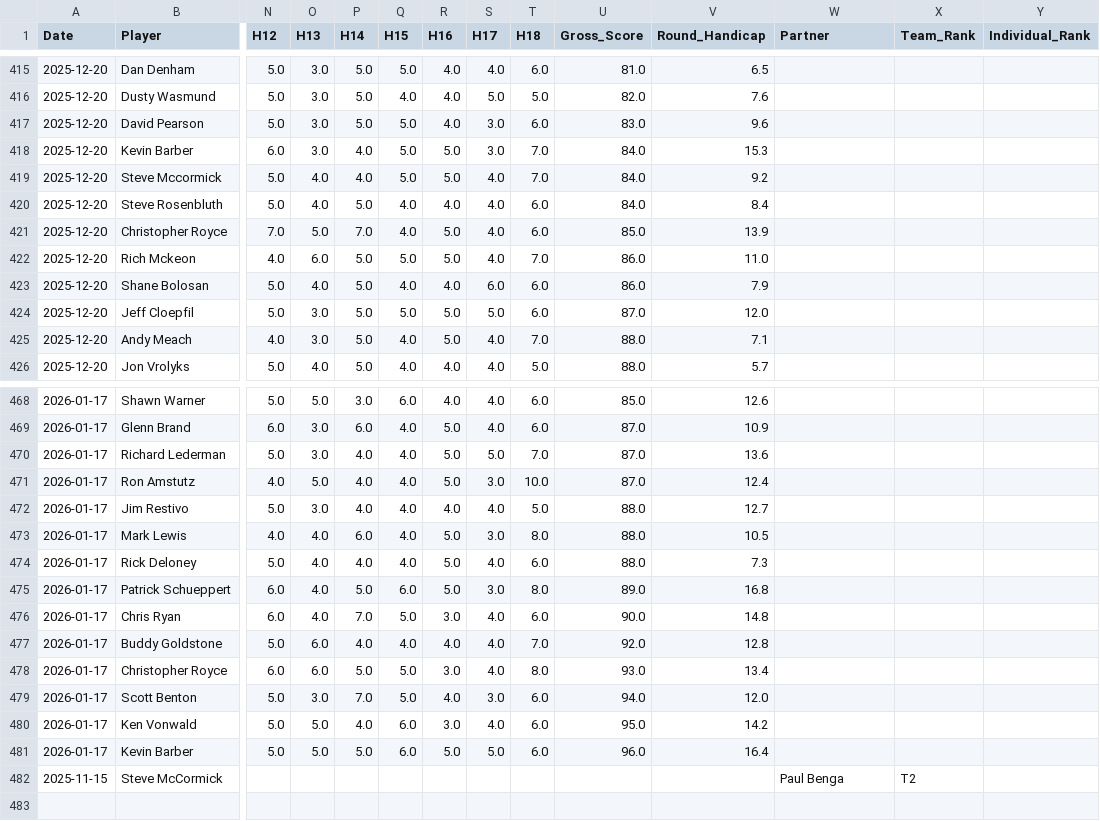
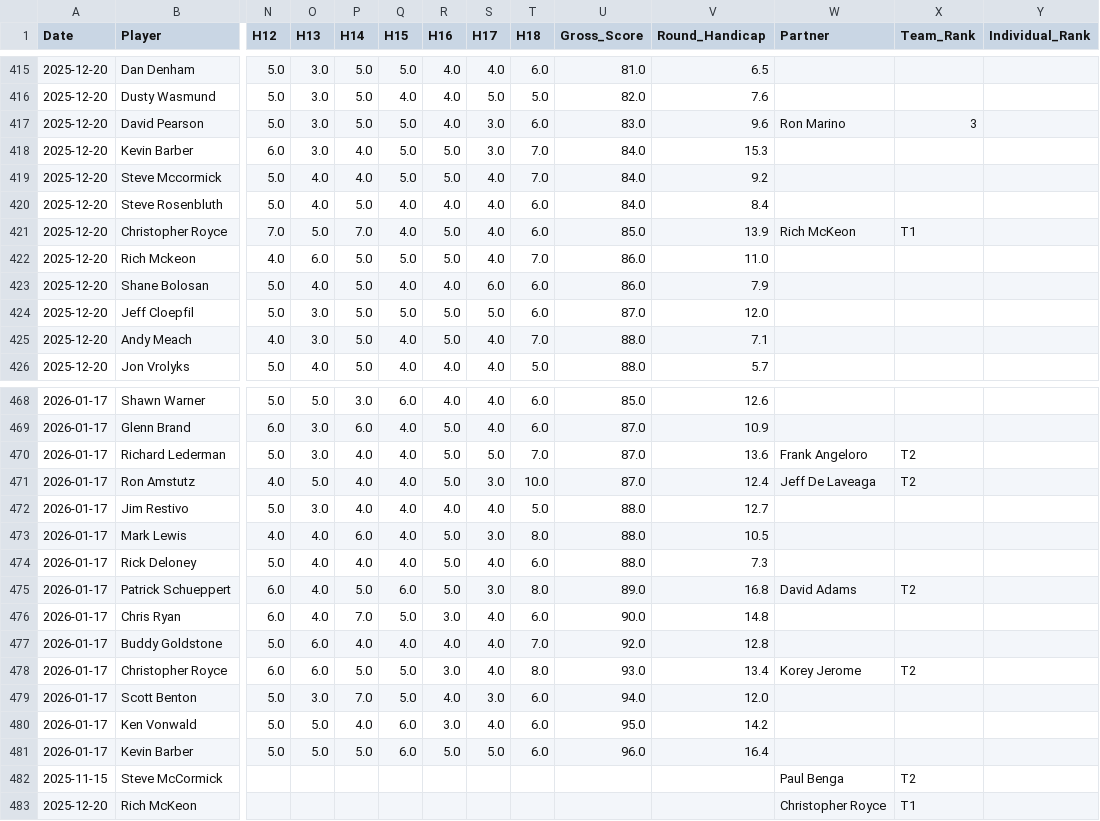
Before and after one commit to CJROYCE4311/website-sg-sg, a CSV file: data/scores.csv, drawn as a sheet; only a part is shown, gaps mark what is left out; rows hold the shown columns only; the diff covers the shown part only; the diff names each change by its address in the sheet, - before the commit and + after, or states it on an @@ line.

```diff
--- a/data/scores.csv
+++ b/data/scores.csv
-W417 (Partner): (empty)
+W417 (Partner): Ron Marino
-X417 (Team_Rank): (empty)
+X417 (Team_Rank): 3
-W421 (Partner): (empty)
+W421 (Partner): Rich McKeon
-X421 (Team_Rank): (empty)
+X421 (Team_Rank): T1
-W470 (Partner): (empty)
+W470 (Partner): Frank Angeloro
-X470:X471 (Team_Rank): (empty)
+X470:X471 (Team_Rank): T2
-W471 (Partner): (empty)
+W471 (Partner): Jeff De Laveaga
-W475 (Partner): (empty)
+W475 (Partner): David Adams
-X475 (Team_Rank): (empty)
+X475 (Team_Rank): T2
-W478 (Partner): (empty)
+W478 (Partner): Korey Jerome
-X478 (Team_Rank): (empty)
+X478 (Team_Rank): T2
+row 483: 2025-12-20 | Rich McKeon |  |  |  |  |  |  |  |  |  | Christopher Royce | T1
```
Also changed, not shown: 33 edited cells elsewhere in this file, 27 other files.
